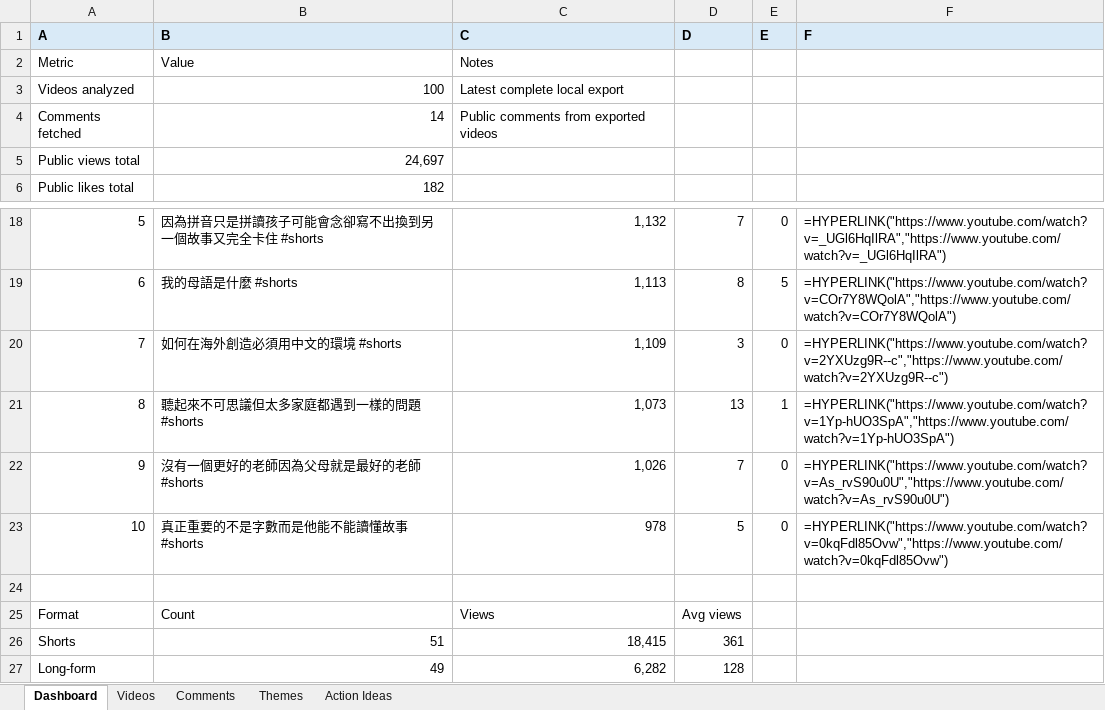
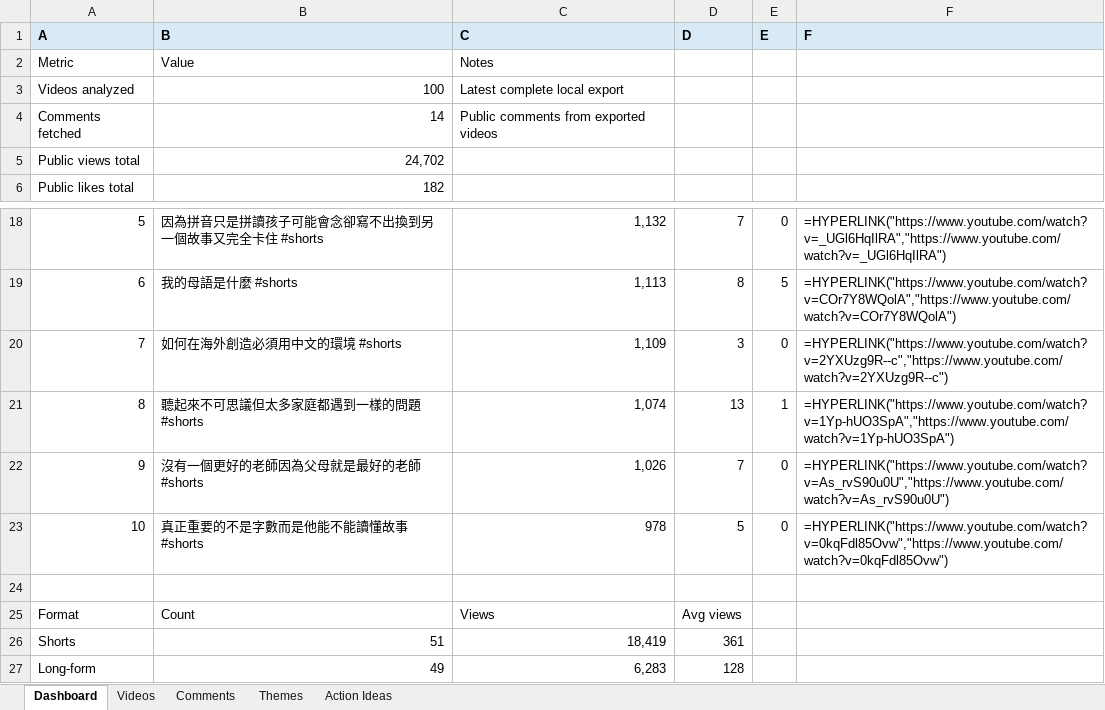
Before and after one commit to lelereaders/lele-youtube-dashboard, an Excel workbook: youtube_reports/YouTube_Comment_Insights_latest.xlsx, sheet Dashboard, drawn as a sheet; only a part is shown, gaps mark what is left out; values as stored, in another font and other column widths than the file's, no borders; formulas without a stored value are shown as written; the diff names each change by its address in the sheet, - before the commit and + after, or states it on an @@ line.

```diff
--- a/youtube_reports/YouTube_Comment_Insights_latest.xlsx (sheet Dashboard)
+++ b/youtube_reports/YouTube_Comment_Insights_latest.xlsx (sheet Dashboard)
-B5 (B): 24,697
+B5 (B): 24,702
-C21 (C): 1,073
+C21 (C): 1,074
-C26 (C): 18,415
+C26 (C): 18,419
-C27 (C): 6,282
+C27 (C): 6,283
```
Also changed, not shown: sheet Videos, sheet Comments, sheet Themes, 1 other file.
